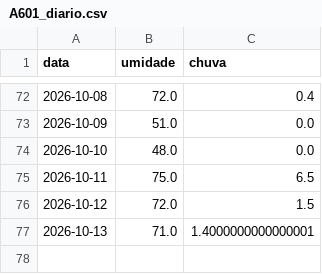
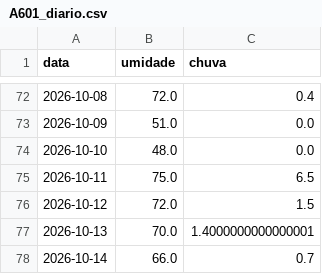
Before and after one commit to kovalsykib/painel-fma, a CSV file: dados/A601_diario.csv, drawn as a sheet; only a part is shown, gaps mark what is left out.

```diff
--- a/dados/A601_diario.csv
+++ b/dados/A601_diario.csv
@@ -76,2 +76,3 @@ data,umidade,chuva
 2026-10-12,72.0,1.5
-2026-10-13,71.0,1.4000000000000001
+2026-10-13,70.0,1.4000000000000001
+2026-10-14,66.0,0.7
```
Also changed, not shown: dados/A601_fma.csv, 2 other files.
